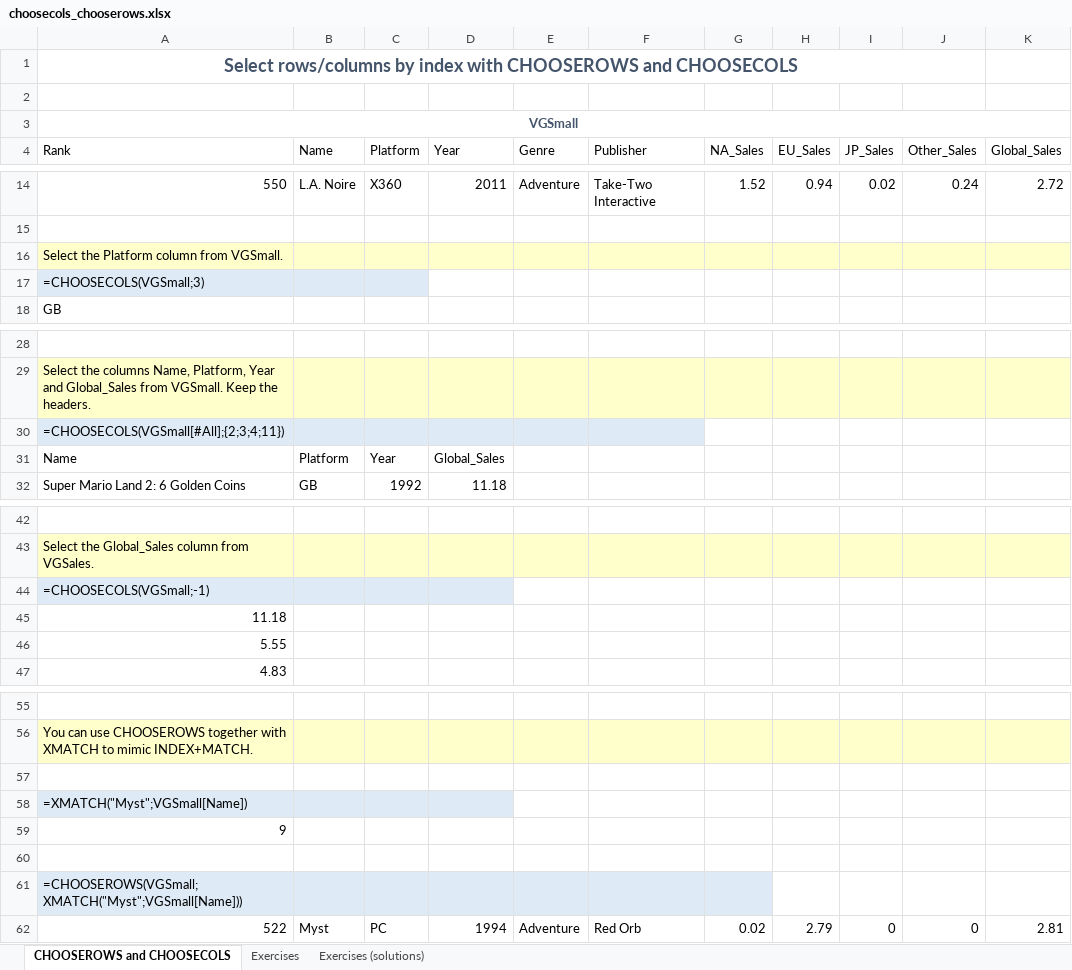
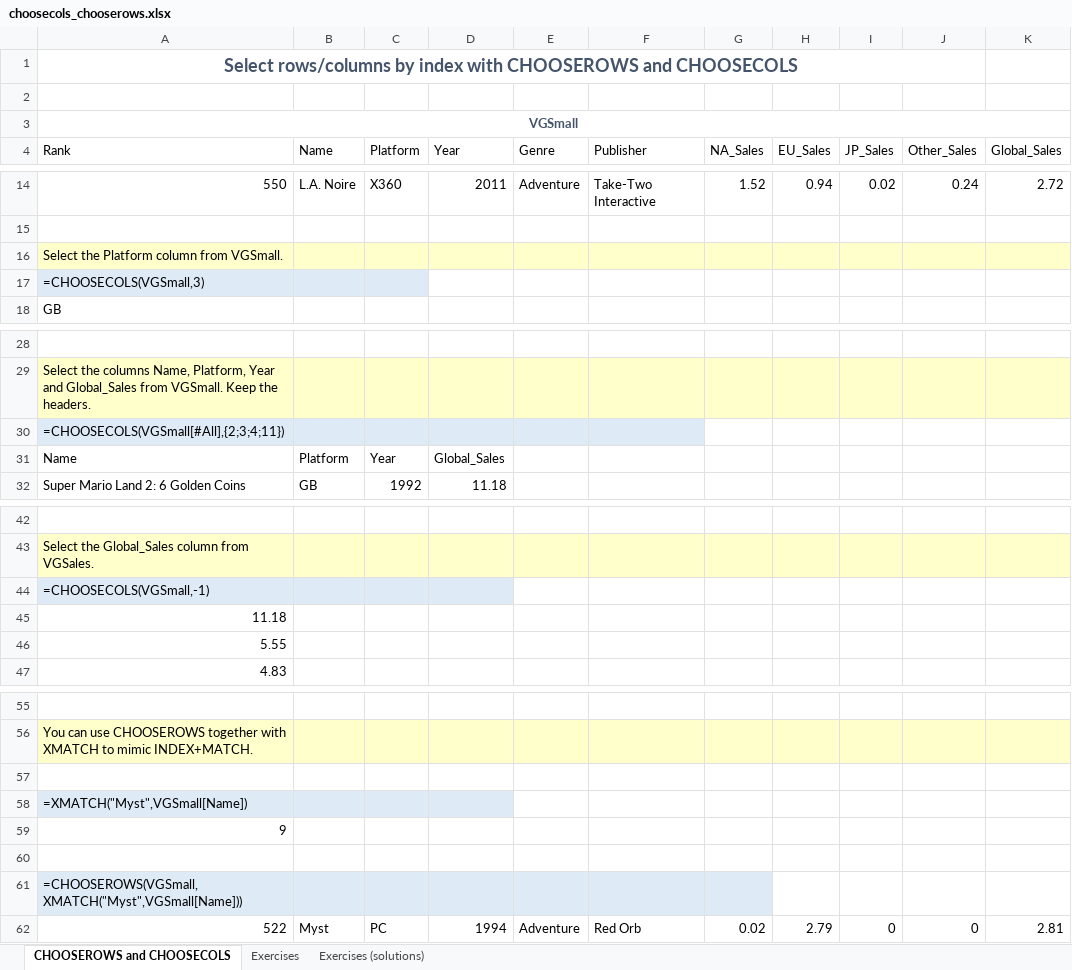
Before and after one commit to BI-DS/ELE-3915, an Excel workbook: slides/lecture05/choosecols_chooserows.xlsx, sheet CHOOSEROWS and CHOOSECOLS, drawn as a sheet; only a part is shown, gaps mark what is left out; values as stored, in another font and other column widths than the file's, no borders; charts and pictures and table styles not drawn; the diff names each change by its address in the sheet, - before the commit and + after, or states it on an @@ line.

```diff
--- a/slides/lecture05/choosecols_chooserows.xlsx (sheet CHOOSEROWS and CHOOSECOLS)
+++ b/slides/lecture05/choosecols_chooserows.xlsx (sheet CHOOSEROWS and CHOOSECOLS)
-A17 (Rank): =CHOOSECOLS(VGSmall;3)
+A17 (Rank): =CHOOSECOLS(VGSmall,3)
-A30 (Rank): =CHOOSECOLS(VGSmall[#All];{2;3;4;11})
+A30 (Rank): =CHOOSECOLS(VGSmall[#All],{2;3;4;11})
-A44 (Rank): =CHOOSECOLS(VGSmall;-1)
+A44 (Rank): =CHOOSECOLS(VGSmall,-1)
-A58 (Rank): =XMATCH("Myst";VGSmall[Name])
+A58 (Rank): =XMATCH("Myst",VGSmall[Name])
-A61 (Rank): =CHOOSEROWS(VGSmall;XMATCH("Myst";VGSmall[Name]))
+A61 (Rank): =CHOOSEROWS(VGSmall,XMATCH("Myst",VGSmall[Name]))
```
Also changed, not shown: sheet Exercises, sheet Exercises (solutions), exercises/exercises05.xlsx, slides/lecture05/array_constants.xlsx, 45 other files.
